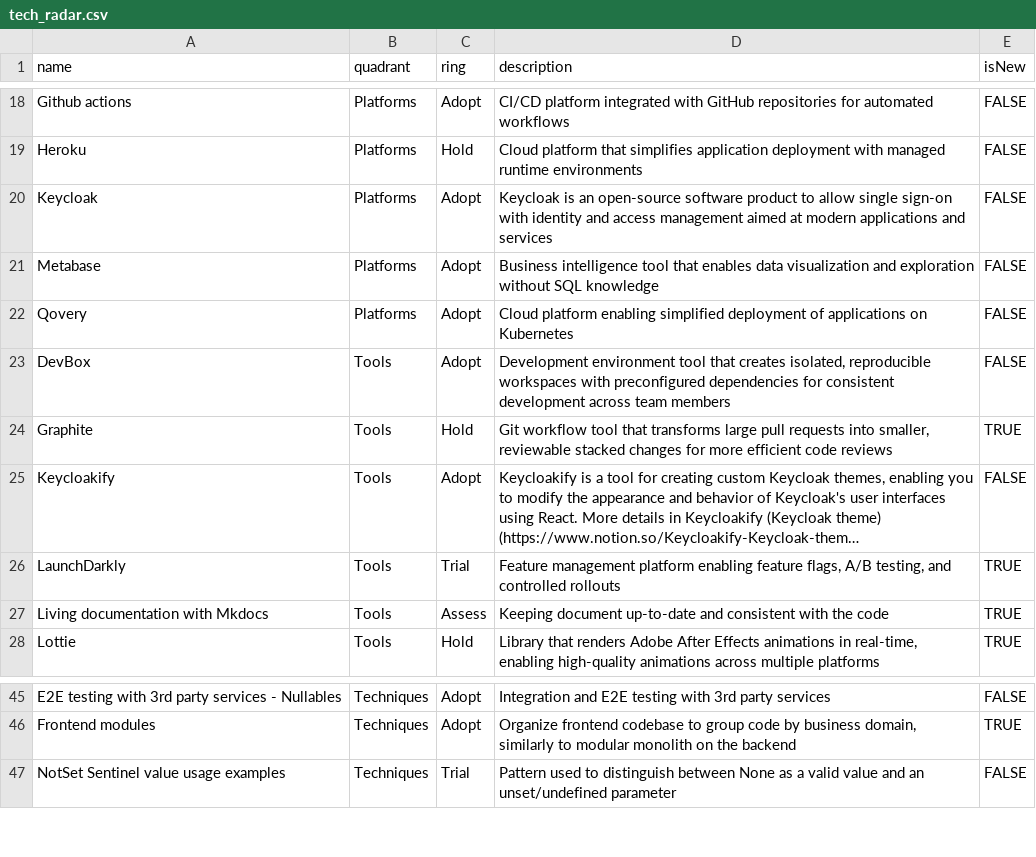
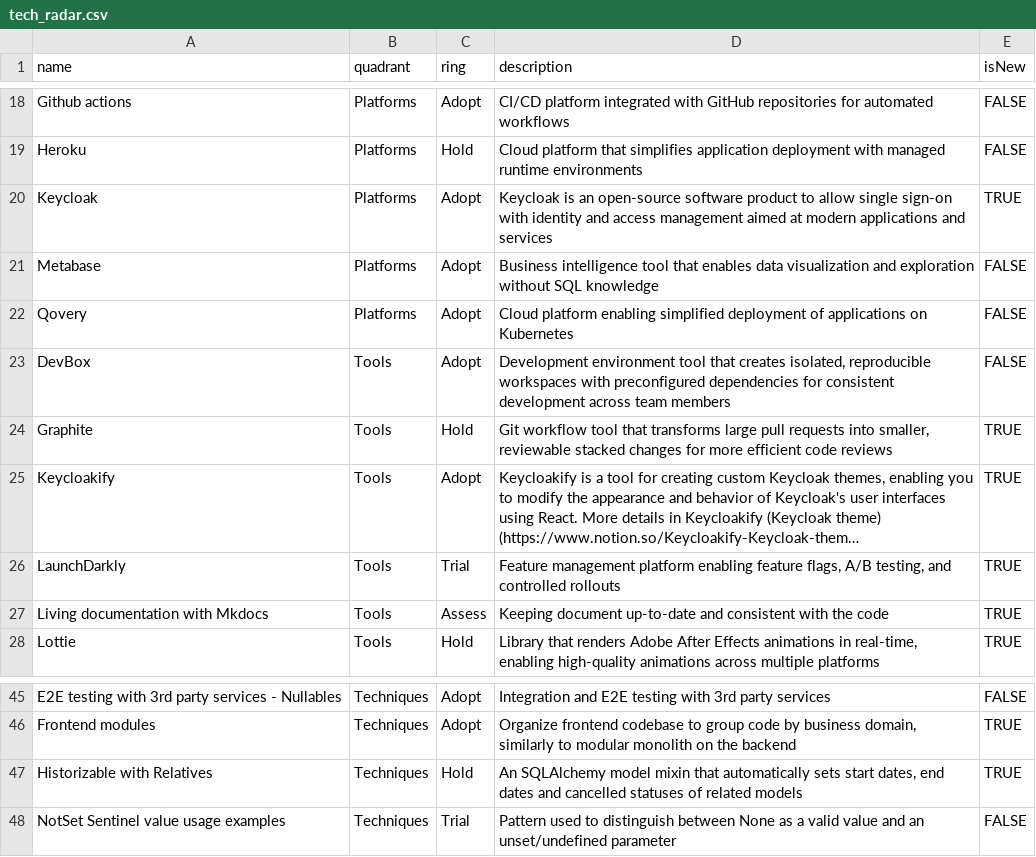
Before and after one commit to alan-eu/tech-radar, a CSV file: tech_radar.csv, drawn as a sheet; only a part is shown, gaps mark what is left out; long unchanged cells end in …; the diff names each change by its address in the sheet, - before the commit and + after, or states it on an @@ line.

Commit message:
- Add historizables - Mark Keycloak entries as new

```diff
--- a/tech_radar.csv
+++ b/tech_radar.csv
-E20 (isNew): FALSE
+E20 (isNew): TRUE
-E25 (isNew): FALSE
+E25 (isNew): TRUE
+row 47: Historizable with Relatives | Techniques | Hold | An SQLAlchemy model mixin that automatically sets start dates, end dates and cancelled statuses of related models | TRUE
```
